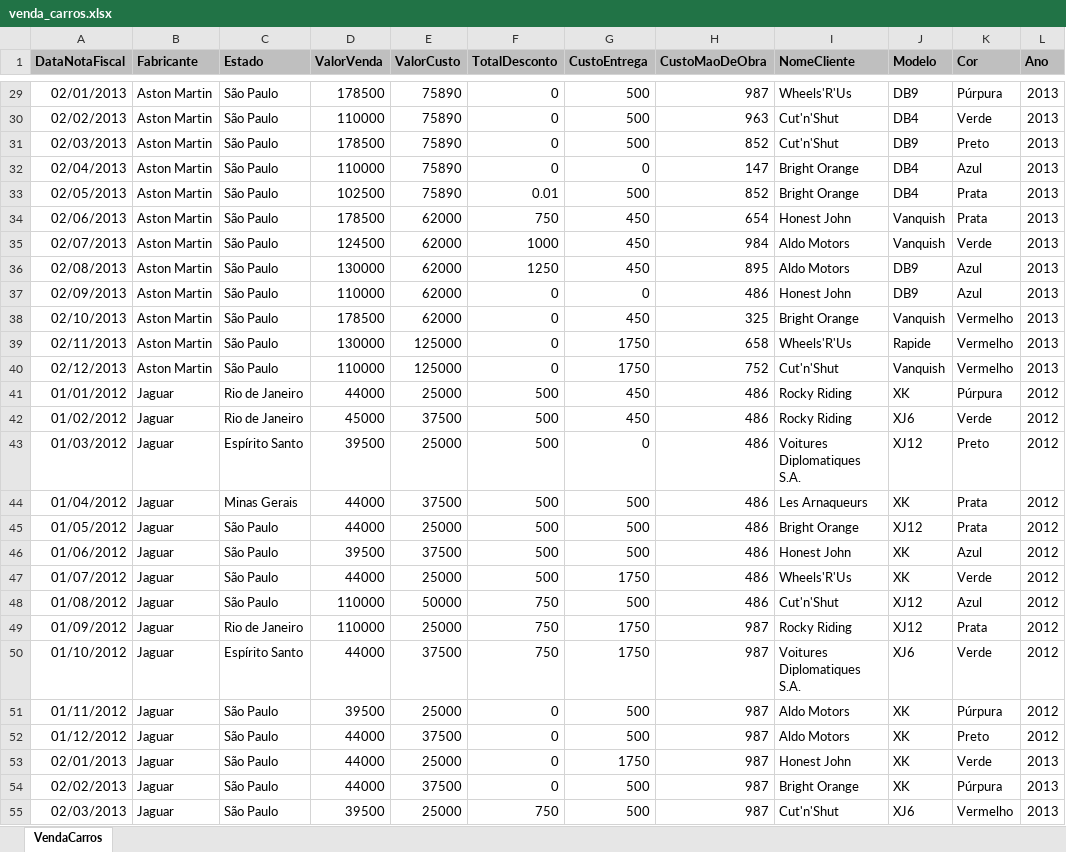
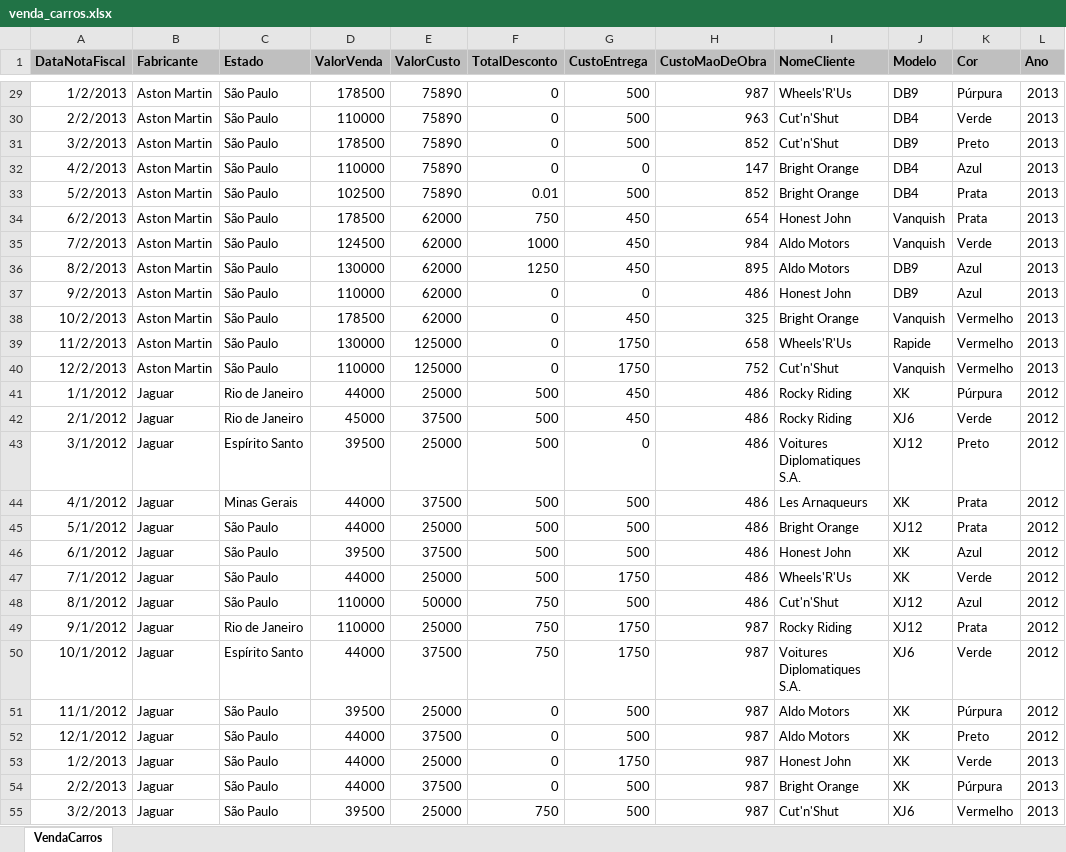
Before and after one commit to Lucaspaiva00/POWER_BI, an Excel workbook: 2ª Aula/venda_carros.xlsx, sheet VendaCarros, drawn as a sheet; only a part is shown, gaps mark what is left out; values as stored, in another font and other column widths than the file's, no borders; the diff covers the shown part only; the diff names each change by its address in the sheet, - before the commit and + after, or states it on an @@ line.

```diff
--- a/2ª Aula/venda_carros.xlsx (sheet VendaCarros)
+++ b/2ª Aula/venda_carros.xlsx (sheet VendaCarros)
-A29 (DataNotaFiscal): 02/01/2013
+A29 (DataNotaFiscal): 1/2/2013
-A30 (DataNotaFiscal): 02/02/2013
+A30 (DataNotaFiscal): 2/2/2013
-A31 (DataNotaFiscal): 02/03/2013
+A31 (DataNotaFiscal): 3/2/2013
-A32 (DataNotaFiscal): 02/04/2013
+A32 (DataNotaFiscal): 4/2/2013
-A33 (DataNotaFiscal): 02/05/2013
+A33 (DataNotaFiscal): 5/2/2013
-A34 (DataNotaFiscal): 02/06/2013
+A34 (DataNotaFiscal): 6/2/2013
-A35 (DataNotaFiscal): 02/07/2013
+A35 (DataNotaFiscal): 7/2/2013
-A36 (DataNotaFiscal): 02/08/2013
+A36 (DataNotaFiscal): 8/2/2013
-A37 (DataNotaFiscal): 02/09/2013
+A37 (DataNotaFiscal): 9/2/2013
-A38 (DataNotaFiscal): 02/10/2013
+A38 (DataNotaFiscal): 10/2/2013
-A39 (DataNotaFiscal): 02/11/2013
+A39 (DataNotaFiscal): 11/2/2013
-A40 (DataNotaFiscal): 02/12/2013
+A40 (DataNotaFiscal): 12/2/2013
-A41 (DataNotaFiscal): 01/01/2012
+A41 (DataNotaFiscal): 1/1/2012
-A42 (DataNotaFiscal): 01/02/2012
+A42 (DataNotaFiscal): 2/1/2012
-A43 (DataNotaFiscal): 01/03/2012
+A43 (DataNotaFiscal): 3/1/2012
-A44 (DataNotaFiscal): 01/04/2012
+A44 (DataNotaFiscal): 4/1/2012
-A45 (DataNotaFiscal): 01/05/2012
+A45 (DataNotaFiscal): 5/1/2012
-A46 (DataNotaFiscal): 01/06/2012
+A46 (DataNotaFiscal): 6/1/2012
-A47 (DataNotaFiscal): 01/07/2012
+A47 (DataNotaFiscal): 7/1/2012
-A48 (DataNotaFiscal): 01/08/2012
+A48 (DataNotaFiscal): 8/1/2012
-A49 (DataNotaFiscal): 01/09/2012
+A49 (DataNotaFiscal): 9/1/2012
-A50 (DataNotaFiscal): 01/10/2012
+A50 (DataNotaFiscal): 10/1/2012
-A51 (DataNotaFiscal): 01/11/2012
+A51 (DataNotaFiscal): 11/1/2012
-A52 (DataNotaFiscal): 01/12/2012
+A52 (DataNotaFiscal): 12/1/2012
-A53 (DataNotaFiscal): 02/01/2013
+A53 (DataNotaFiscal): 1/2/2013
-A54 (DataNotaFiscal): 02/02/2013
+A54 (DataNotaFiscal): 2/2/2013
-A55 (DataNotaFiscal): 02/03/2013
+A55 (DataNotaFiscal): 3/2/2013
```
Also changed, not shown: 430 edited cells elsewhere in this sheet, 1 other file.
